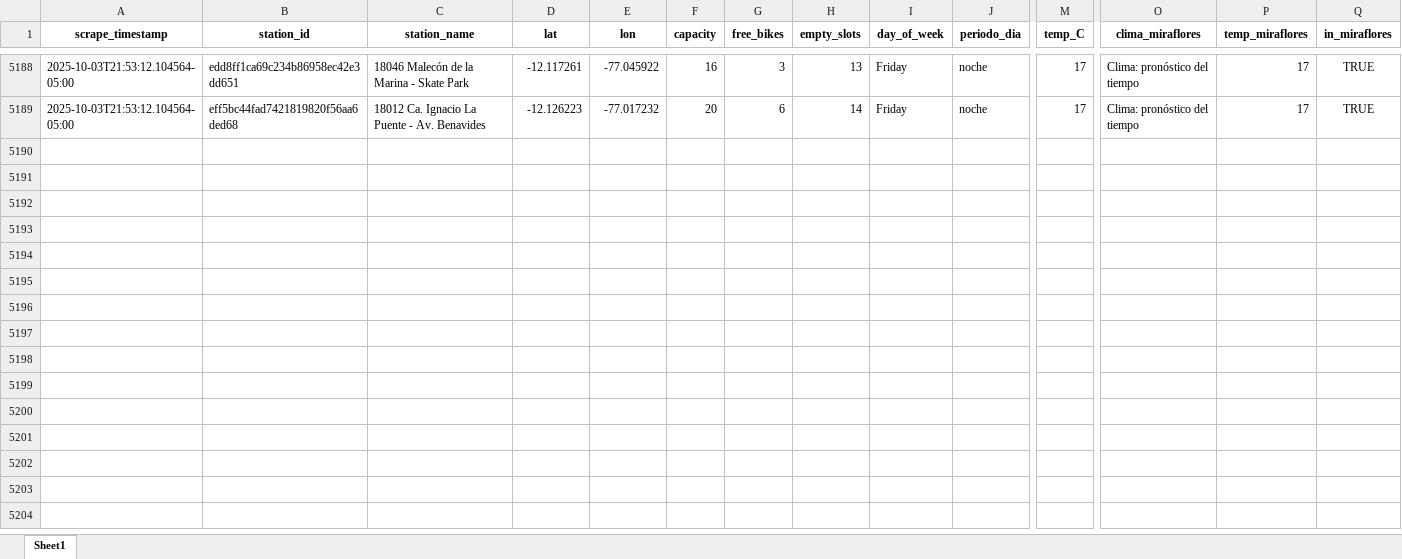
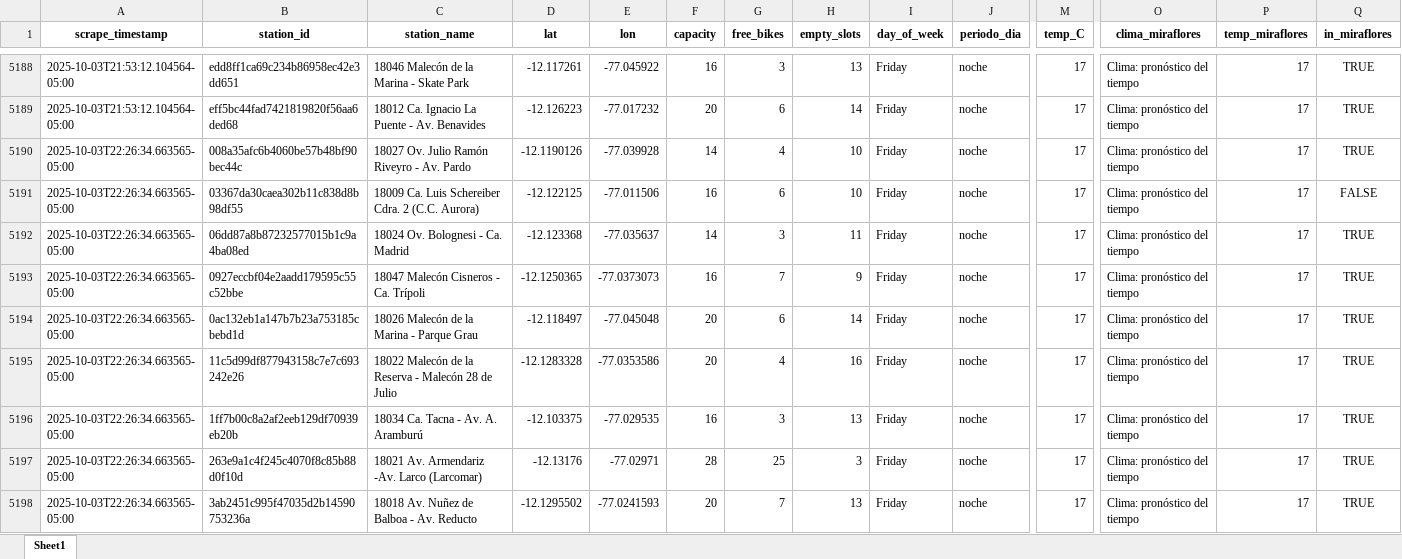
Before and after one commit to Dilan140402/Analitica-Datos, an Excel workbook: data/citybike_lima.xlsx, sheet Sheet1, drawn as a sheet; only a part is shown, gaps mark what is left out; values as stored, in another font and other column widths than the file's, no borders; rows hold the shown columns only; the diff covers the shown part only; the diff names each change by its address in the sheet, - before the commit and + after, or states it on an @@ line.

```diff
--- a/data/citybike_lima.xlsx (sheet Sheet1)
+++ b/data/citybike_lima.xlsx (sheet Sheet1)
+row 5190: 2025-10-03T22:26:34.663565-05:00 | 008a35afc6b4060be57b48bf90bec44c | 18027 Ov. Julio Ramón Riveyro - Av. Pardo | -12.1190126 | -77.039928 | 14 | 4 | 10 | Friday | noche | 17 | Clima: pronóstico del tiempo | 17 | TRUE
+row 5191: 2025-10-03T22:26:34.663565-05:00 | 03367da30caea302b11c838d8b98df55 | 18009 Ca. Luis Schereiber Cdra. 2 (C.C. Aurora) | -12.122125 | -77.011506 | 16 | 6 | 10 | Friday | noche | 17 | Clima: pronóstico del tiempo | 17 | FALSE
+row 5192: 2025-10-03T22:26:34.663565-05:00 | 06dd87a8b87232577015b1c9a4ba08ed | 18024 Ov. Bolognesi - Ca. Madrid | -12.123368 | -77.035637 | 14 | 3 | 11 | Friday | noche | 17 | Clima: pronóstico del tiempo | 17 | TRUE
+row 5193: 2025-10-03T22:26:34.663565-05:00 | 0927eccbf04e2aadd179595c55c52bbe | 18047 Malecón Cisneros - Ca. Trípoli | -12.1250365 | -77.0373073 | 16 | 7 | 9 | Friday | noche | 17 | Clima: pronóstico del tiempo | 17 | TRUE
+row 5194: 2025-10-03T22:26:34.663565-05:00 | 0ac132eb1a147b7b23a753185cbebd1d | 18026 Malecón de la Marina - Parque Grau | -12.118497 | -77.045048 | 20 | 6 | 14 | Friday | noche | 17 | Clima: pronóstico del tiempo | 17 | TRUE
+row 5195: 2025-10-03T22:26:34.663565-05:00 | 11c5d99df877943158c7e7c693242e26 | 18022 Malecón de la Reserva - Malecón 28 de Julio | -12.1283328 | -77.0353586 | 20 | 4 | 16 | Friday | noche | 17 | Clima: pronóstico del tiempo | 17 | TRUE
+row 5196: 2025-10-03T22:26:34.663565-05:00 | 1ff7b00c8a2af2eeb129df70939eb20b | 18034 Ca. Tacna - Av. A. Aramburú | -12.103375 | -77.029535 | 16 | 3 | 13 | Friday | noche | 17 | Clima: pronóstico del tiempo | 17 | TRUE
+row 5197: 2025-10-03T22:26:34.663565-05:00 | 263e9a1c4f245c4070f8c85b88d0f10d | 18021 Av. Armendariz -Av. Larco (Larcomar) | -12.13176 | -77.02971 | 28 | 25 | 3 | Friday | noche | 17 | Clima: pronóstico del tiempo | 17 | TRUE
+row 5198: 2025-10-03T22:26:34.663565-05:00 | 3ab2451c995f47035d2b14590753236a | 18018 Av. Nuñez de Balboa - Av. Reducto | -12.1295502 | -77.0241593 | 20 | 7 | 13 | Friday | noche | 17 | Clima: pronóstico del tiempo | 17 | TRUE
```
Also changed, not shown: 41 added rows elsewhere in this sheet, 1 other file.
